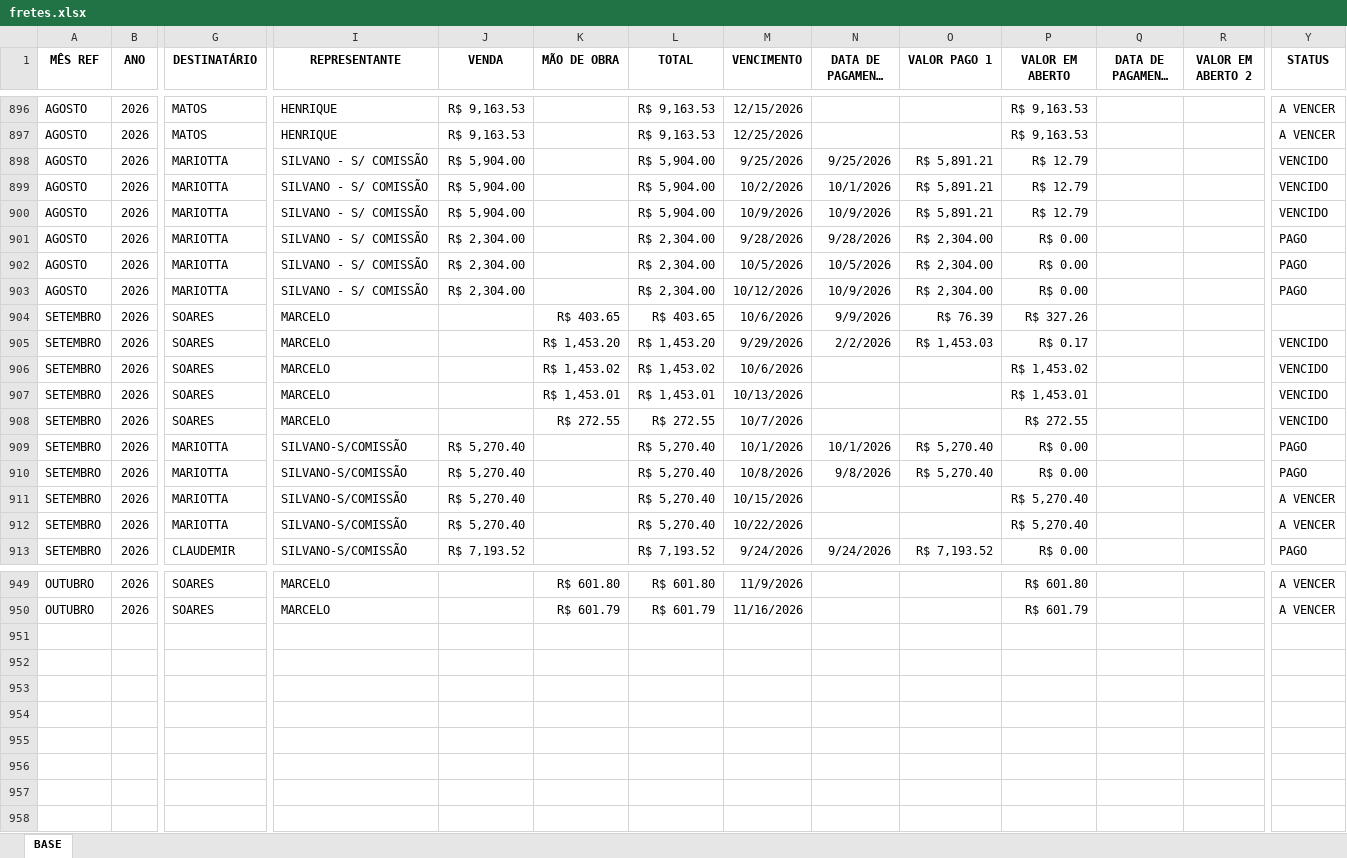
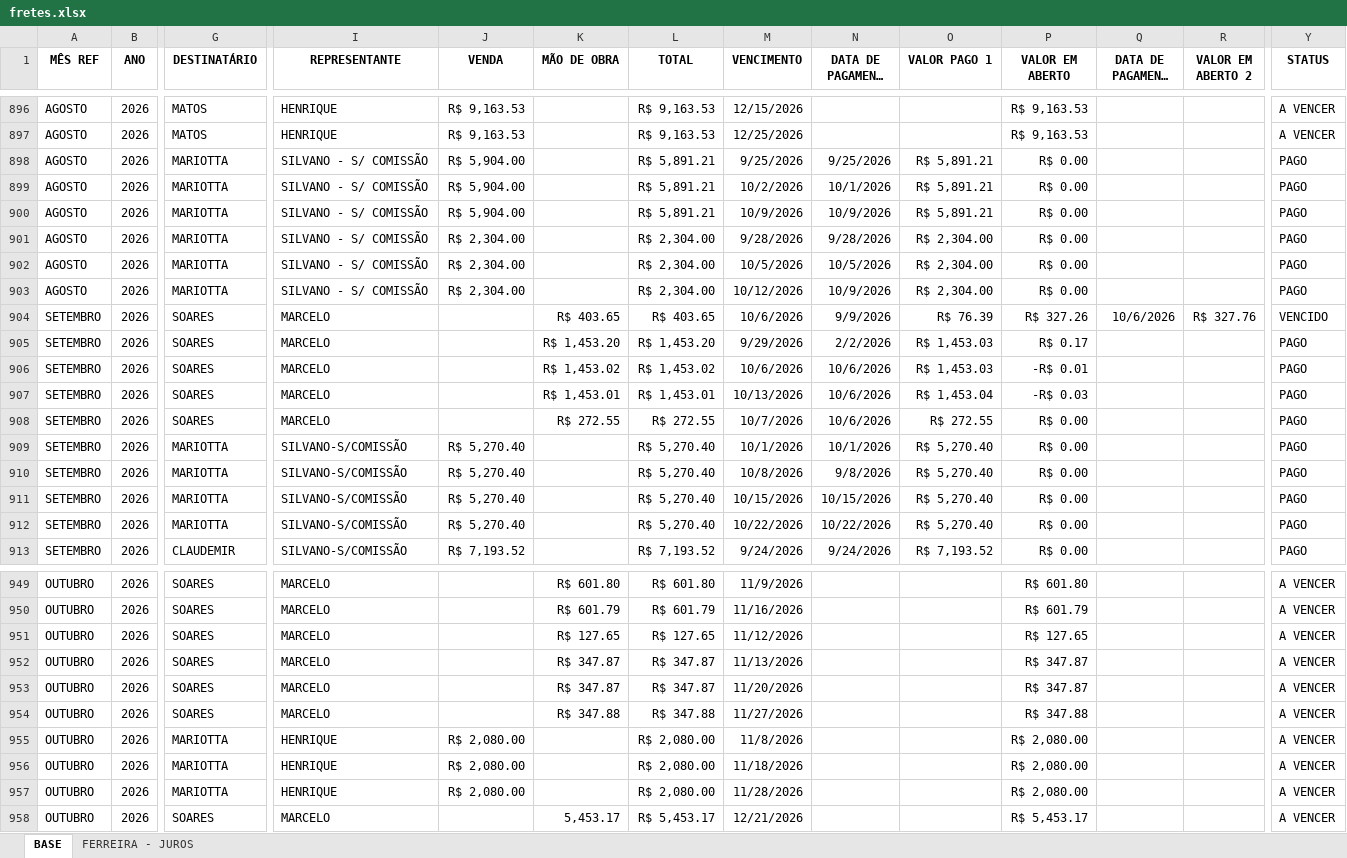
Before and after one commit to smartgroupanalytics/Dashboard-Smart-Group-Analytics, an Excel workbook: modulos/financeiro/data/fretes.xlsx, sheet BASE, drawn as a sheet; only a part is shown, gaps mark what is left out; long unchanged cells end in …; values as stored, in another font and other column widths than the file's, no borders; conditional formats and table styles not drawn; rows hold the shown columns only; the diff covers the shown part only; the diff names each change by its address in the sheet, - before the commit and + after, or states it on an @@ line.

Commit message:
Automação: atualizar base Fretes

```diff
--- a/modulos/financeiro/data/fretes.xlsx (sheet BASE)
+++ b/modulos/financeiro/data/fretes.xlsx (sheet BASE)
+sheet tab: FERREIRA - JUROS
-L898:L900 (TOTAL): R$ 5,904.00
+L898:L900 (TOTAL): R$ 5,891.21
-P898:P900 (VALOR EM ABERTO): R$ 12.79
+P898:P900 (VALOR EM ABERTO): R$ 0.00
-Y898:Y900 (STATUS): VENCIDO
+Y898:Y900 (STATUS): PAGO
-Q904 (DATA DE PAGAMENTO 2): (empty)
+Q904 (DATA DE PAGAMENTO 2): 10/6/2026
-R904 (VALOR EM ABERTO 2): (empty)
+R904 (VALOR EM ABERTO 2): R$ 327.76
-Y904 (STATUS): (empty)
+Y904 (STATUS): VENCIDO
-Y905:Y908 (STATUS): VENCIDO
+Y905:Y908 (STATUS): PAGO
-N906:N908 (DATA DE PAGAMENTO 1): (empty)
+N906:N908 (DATA DE PAGAMENTO 1): 10/6/2026
-O906 (VALOR PAGO 1): (empty)
+O906 (VALOR PAGO 1): R$ 1,453.03
-P906 (VALOR EM ABERTO): R$ 1,453.02
+P906 (VALOR EM ABERTO): -R$ 0.01
-O907 (VALOR PAGO 1): (empty)
+O907 (VALOR PAGO 1): R$ 1,453.04
-P907 (VALOR EM ABERTO): R$ 1,453.01
+P907 (VALOR EM ABERTO): -R$ 0.03
-O908 (VALOR PAGO 1): (empty)
+O908 (VALOR PAGO 1): R$ 272.55
-P908 (VALOR EM ABERTO): R$ 272.55
+P908 (VALOR EM ABERTO): R$ 0.00
-N911 (DATA DE PAGAMENTO 1): (empty)
+N911 (DATA DE PAGAMENTO 1): 10/15/2026
-O911:O912 (VALOR PAGO 1): (empty)
+O911:O912 (VALOR PAGO 1): R$ 5,270.40
-P911:P912 (VALOR EM ABERTO): R$ 5,270.40
+P911:P912 (VALOR EM ABERTO): R$ 0.00
-Y911:Y912 (STATUS): A VENCER
+Y911:Y912 (STATUS): PAGO
-N912 (DATA DE PAGAMENTO 1): (empty)
+N912 (DATA DE PAGAMENTO 1): 10/22/2026
+row 951: OUTUBRO | 2026 | SOARES | MARCELO |  | R$ 127.65 | R$ 127.65 | 11/12/2026 |  |  | R$ 127.65 |  |  | A VENCER
+row 952: OUTUBRO | 2026 | SOARES | MARCELO |  | R$ 347.87 | R$ 347.87 | 11/13/2026 |  |  | R$ 347.87 |  |  | A VENCER
+row 953: OUTUBRO | 2026 | SOARES | MARCELO |  | R$ 347.87 | R$ 347.87 | 11/20/2026 |  |  | R$ 347.87 |  |  | A VENCER
+row 954: OUTUBRO | 2026 | SOARES | MARCELO |  | R$ 347.88 | R$ 347.88 | 11/27/2026 |  |  | R$ 347.88 |  |  | A VENCER
+row 955: OUTUBRO | 2026 | MARIOTTA | HENRIQUE | R$ 2,080.00 |  | R$ 2,080.00 | 11/8/2026 |  |  | R$ 2,080.00 |  |  | A VENCER
+row 956: OUTUBRO | 2026 | MARIOTTA | HENRIQUE | R$ 2,080.00 |  | R$ 2,080.00 | 11/18/2026 |  |  | R$ 2,080.00 |  |  | A VENCER
+row 957: OUTUBRO | 2026 | MARIOTTA | HENRIQUE | R$ 2,080.00 |  | R$ 2,080.00 | 11/28/2026 |  |  | R$ 2,080.00 |  |  | A VENCER
+row 958: OUTUBRO | 2026 | SOARES | MARCELO |  | 5,453.17 | R$ 5,453.17 | 12/21/2026 |  |  | R$ 5,453.17 |  |  | A VENCER
```
Also changed, not shown: 107 edited cells and cell formats elsewhere in this sheet.
